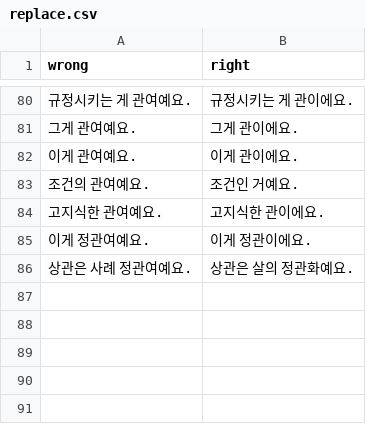
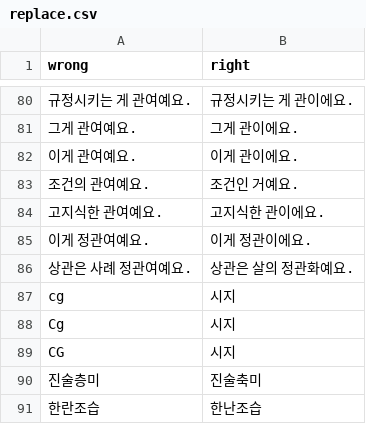
Before and after one commit to banpojihyo/saju-korean-lecture-transcriber, a CSV file: dict/topics/saju/replace.csv, drawn as a sheet; only a part is shown, gaps mark what is left out.

Commit message:
Add Daglo corrections for 시지 and 진술축미

```diff
--- a/dict/topics/saju/replace.csv
+++ b/dict/topics/saju/replace.csv
@@ -86 +86,6 @@
 상관은 사례 정관여예요.,상관은 살의 정관화예요.
+cg,시지
+Cg,시지
+CG,시지
+진술층미,진술축미
+한란조습,한난조습
```
Also changed, not shown: dict/topics/saju/terms.csv, 39 other files.
